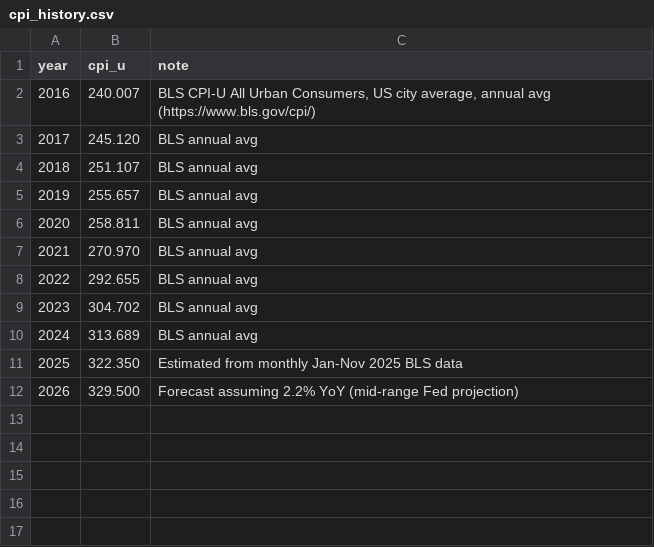
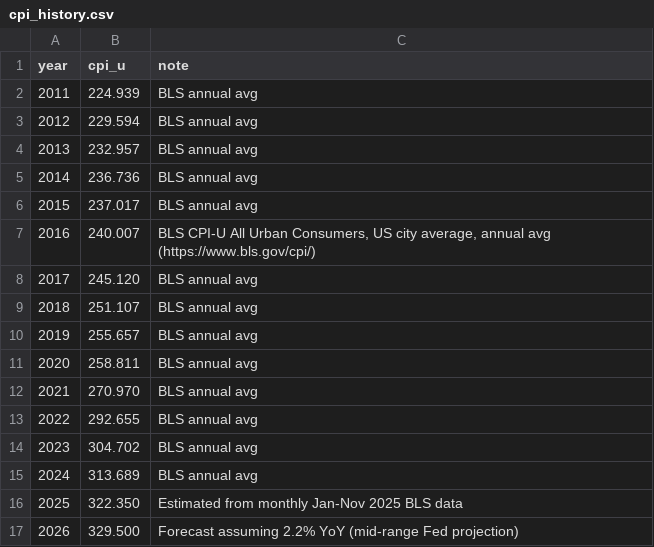
Before and after one commit to d65-legionofnerds/d65-legionofnerds.github.io, a CSV file: dataanalysis/data/cpi_history.csv, drawn as a sheet; the diff names each change by its address in the sheet, - before the commit and + after, or states it on an @@ line.

```diff
--- a/dataanalysis/data/cpi_history.csv
+++ b/dataanalysis/data/cpi_history.csv
+row 2: 2011 | 224.939 | BLS annual avg
+row 3: 2012 | 229.594 | BLS annual avg
+row 4: 2013 | 232.957 | BLS annual avg
+row 5: 2014 | 236.736 | BLS annual avg
+row 6: 2015 | 237.017 | BLS annual avg
```
Also changed, not shown: dataanalysis/data/d65_recent_cuts.csv, 35 other files.
